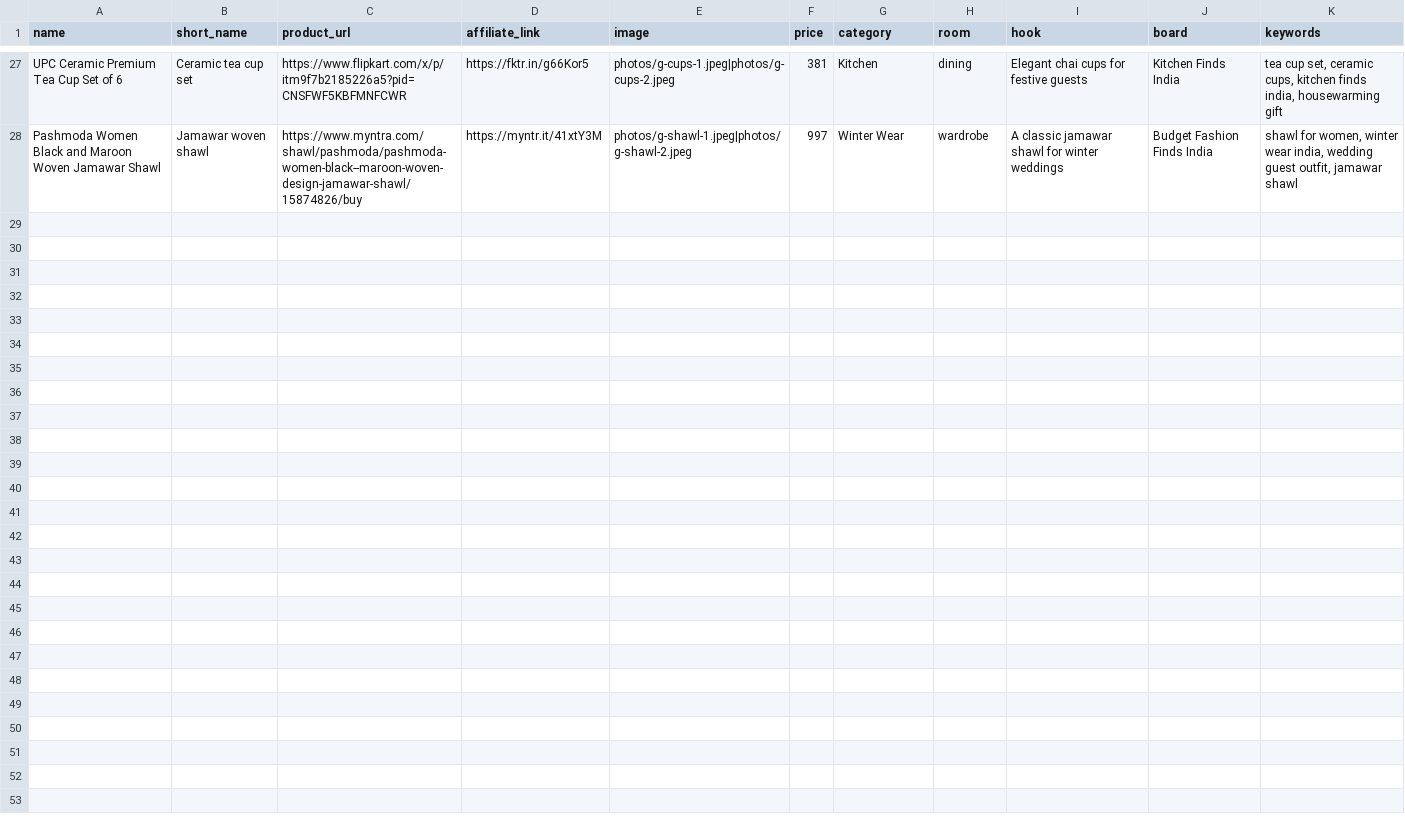
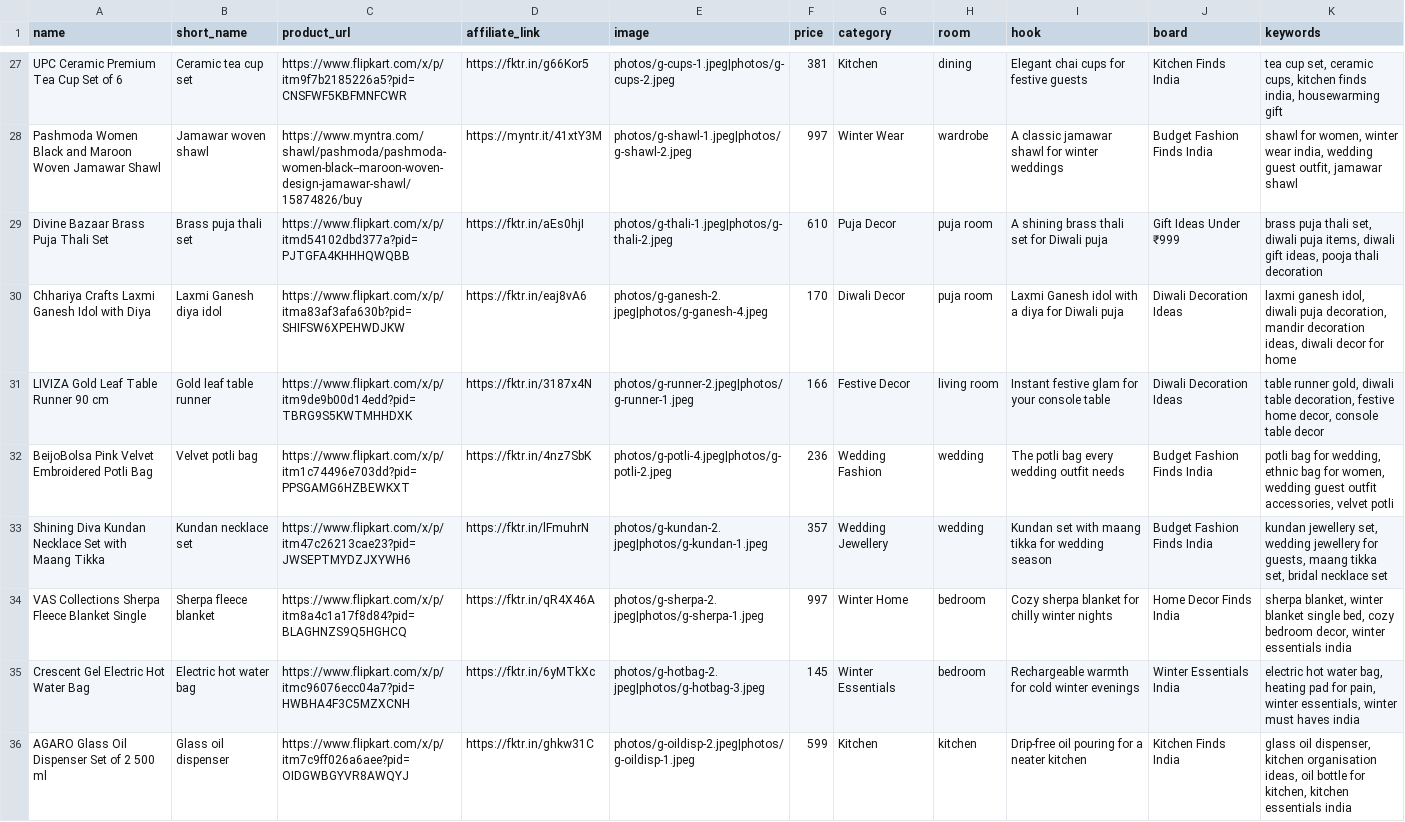
Before and after one commit to jarvissinghania/pins-site, a CSV file: products.csv, drawn as a sheet; only a part is shown, gaps mark what is left out; the diff covers the shown part only.

```diff
--- a/products.csv
+++ b/products.csv
@@ -28 +28,9 @@ UPC Ceramic Premium Tea Cup Set of 6,Ceramic tea cup set,https://www.flipkart.co
 Pashmoda Women Black and Maroon Woven Jamawar Shawl,Jamawar woven shawl,https://www.myntra.com/shawl/pashmoda/pashmoda-women-black--maroon-woven-design-jamawar-shawl/15874826/buy,https://myntr.it/41xtY3M,photos/g-shawl-1.jpeg|photos/g-shawl-2.jpeg,997,Winter Wear,wardrobe,A classic jamawar shawl for winter weddings,Budget Fashion Finds India,"shawl for women, winter wear india, wedding guest outfit, jamawar shawl"
+Divine Bazaar Brass Puja Thali Set,Brass puja thali set,https://www.flipkart.com/x/p/itmd54102dbd377a?pid=PJTGFA4KHHHQWQBB,https://fktr.in/aEs0hjI,photos/g-thali-1.jpeg|photos/g-thali-2.jpeg,610,Puja Decor,puja room,A shining brass thali set for Diwali puja,Gift Ideas Under ₹999,"brass puja thali set, diwali puja items, diwali gift ideas, pooja thali decoration"
+Chhariya Crafts Laxmi Ganesh Idol with Diya,Laxmi Ganesh diya idol,https://www.flipkart.com/x/p/itma83af3afa630b?pid=SHIFSW6XPEHWDJKW,https://fktr.in/eaj8vA6,photos/g-ganesh-2.jpeg|photos/g-ganesh-4.jpeg,170,Diwali Decor,puja room,Laxmi Ganesh idol with a diya for Diwali puja,Diwali Decoration Ideas,"laxmi ganesh idol, diwali puja decoration, mandir decoration ideas, diwali decor for home"
+LIVIZA Gold Leaf Table Runner 90 cm,Gold leaf table runner,https://www.flipkart.com/x/p/itm9de9b00d14edd?pid=TBRG9S5KWTMHHDXK,https://fktr.in/3187x4N,photos/g-runner-2.jpeg|photos/g-runner-1.jpeg,166,Festive Decor,living room,Instant festive glam for your console table,Diwali Decoration Ideas,"table runner gold, diwali table decoration, festive home decor, console table decor"
+BeijoBolsa Pink Velvet Embroidered Potli Bag,Velvet potli bag,https://www.flipkart.com/x/p/itm1c74496e703dd?pid=PPSGAMG6HZBEWKXT,https://fktr.in/4nz7SbK,photos/g-potli-4.jpeg|photos/g-potli-2.jpeg,236,Wedding Fashion,wedding,The potli bag every wedding outfit needs,Budget Fashion Finds India,"potli bag for wedding, ethnic bag for women, wedding guest outfit accessories, velvet potli"
+Shining Diva Kundan Necklace Set with Maang Tikka,Kundan necklace set,https://www.flipkart.com/x/p/itm47c26213cae23?pid=JWSEPTMYDZJXYWH6,https://fktr.in/lFmuhrN,photos/g-kundan-2.jpeg|photos/g-kundan-1.jpeg,357,Wedding Jewellery,wedding,Kundan set with maang tikka for wedding season,Budget Fashion Finds India,"kundan jewellery set, wedding jewellery for guests, maang tikka set, bridal necklace set"
+VAS Collections Sherpa Fleece Blanket Single,Sherpa fleece blanket,https://www.flipkart.com/x/p/itm8a4c1a17f8d84?pid=BLAGHNZS9Q5HGHCQ,https://fktr.in/qR4X46A,photos/g-sherpa-2.jpeg|photos/g-sherpa-1.jpeg,997,Winter Home,bedroom,Cozy sherpa blanket for chilly winter nights,Home Decor Finds India,"sherpa blanket, winter blanket single bed, cozy bedroom decor, winter essentials india"
+Crescent Gel Electric Hot Water Bag,Electric hot water bag,https://www.flipkart.com/x/p/itmc96076ecc04a7?pid=HWBHA4F3C5MZXCNH,https://fktr.in/6yMTkXc,photos/g-hotbag-2.jpeg|photos/g-hotbag-3.jpeg,145,Winter Essentials,bedroom,Rechargeable warmth for cold winter evenings,Winter Essentials India,"electric hot water bag, heating pad for pain, winter essentials, winter must haves india"
+AGARO Glass Oil Dispenser Set of 2 500 ml,Glass oil dispenser,https://www.flipkart.com/x/p/itm7c9ff026a6aee?pid=OIDGWBGYVR8AWQYJ,https://fktr.in/ghkw31C,photos/g-oildisp-2.jpeg|photos/g-oildisp-1.jpeg,599,Kitchen,kitchen,Drip-free oil pouring for a neater kitchen,Kitchen Finds India,"glass oil dispenser, kitchen organisation ideas, oil bottle for kitchen, kitchen essentials india"
```
Also changed, not shown: 7 added rows elsewhere in this file, posted_log.csv.
